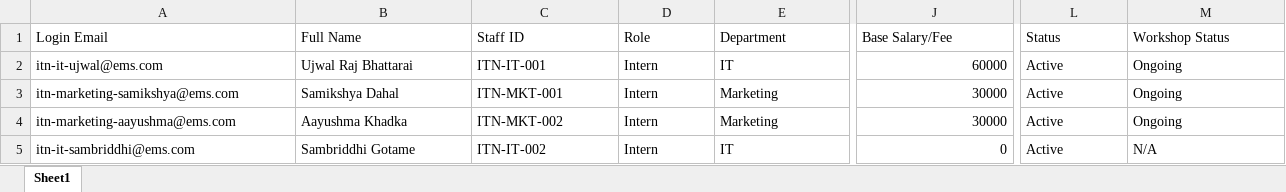
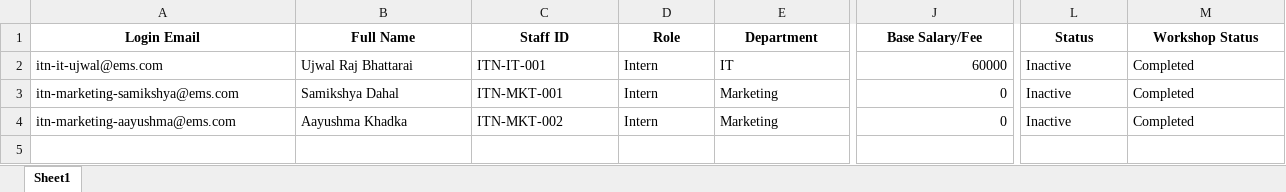
Before and after one commit to sariftachamo-9/worksphere-employee-management-system, an Excel workbook: database/intern.xlsx, sheet Sheet1, drawn as a sheet; only a part is shown, gaps mark what is left out; values as stored, in another font and other column widths than the file's, no borders; rows hold the shown columns only; the diff covers the shown part only; the diff names each change by its address in the sheet, - before the commit and + after, or states it on an @@ line.

```diff
--- a/database/intern.xlsx (sheet Sheet1)
+++ b/database/intern.xlsx (sheet Sheet1)
@@ A1:M1 bold: off → on, alignment: left → center @@
-L2:L4 (Status): Active
+L2:L4 (Status): Inactive
-M2:M4 (Workshop Status): Ongoing
+M2:M4 (Workshop Status): Completed
-J3:J4 (Base Salary/Fee): 30000
+J3:J4 (Base Salary/Fee): 0
-row 5: itn-it-sambriddhi@ems.com | Sambriddhi Gotame | ITN-IT-002 | Intern | IT | 0 | Active | N/A
```
Also changed, not shown: cell formats elsewhere in this sheet, database/student.xlsx, 47 other files.
